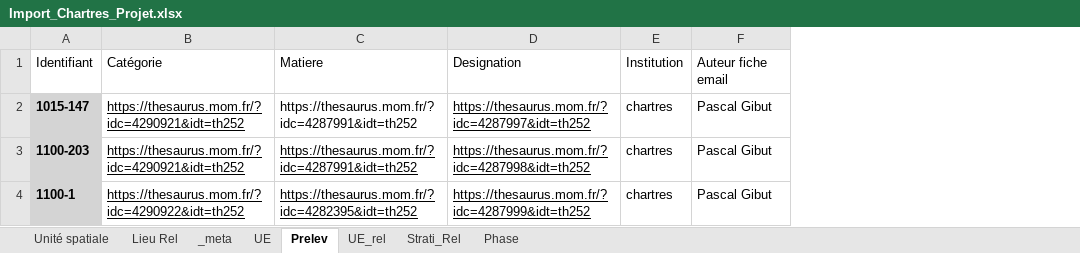
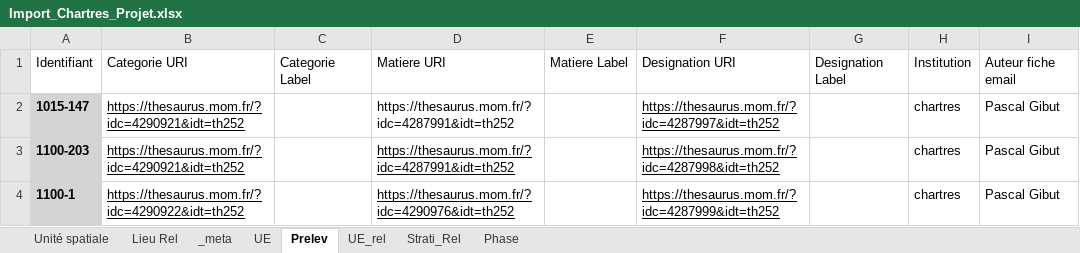
Before and after one commit to MOM-CNRS/Siamois, an Excel workbook: src/main/resources/datasets/Import_Chartres_Projet.xlsx, sheet Prelev, drawn as a sheet; only a part is shown; values as stored, in another font and other column widths than the file's, no borders; addresses are those after the commit; the diff names each change by its address in the sheet, - before the commit and + after, or states it on an @@ line.

Commit message:
feat: better error messages when importing excel files

```diff
--- a/src/main/resources/datasets/Import_Chartres_Projet.xlsx (sheet Prelev)
+++ b/src/main/resources/datasets/Import_Chartres_Projet.xlsx (sheet Prelev)
+column C, row 1: Categorie Label
+column E, row 1: Matiere Label
+column G, row 1: Designation Label
-B1: Catégorie
+B1: Categorie URI
-D1: Matiere
+D1: Matiere URI
-F1: Designation
+F1: Designation URI
-D4: https://thesaurus.mom.fr/?idc=4282395&idt=th252
+D4: https://thesaurus.mom.fr/?idc=4290976&idt=th252
```
Also changed, not shown: sheet UE, 15 other files.
